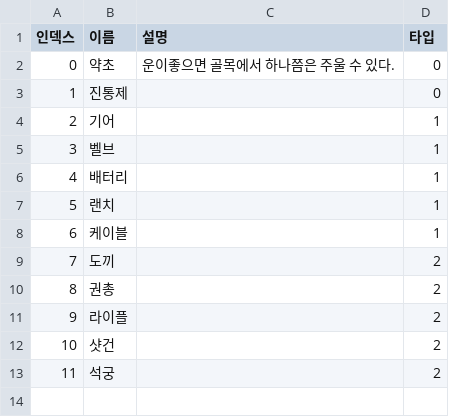
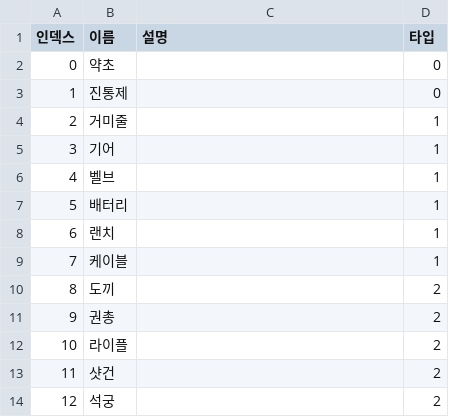
Before and after one commit to KangJiEun01/MonsterSlayer, a CSV file: Assets/Resources/ItemData.csv, drawn as a sheet; addresses are those after the commit; the diff names each change by its address in the sheet, - before the commit and + after, or states it on an @@ line.

```diff
--- a/Assets/Resources/ItemData.csv
+++ b/Assets/Resources/ItemData.csv
-C2 (설명): 운이좋으면 골목에서 하나쯤은 주울 수 있다.
+C2 (설명): (empty)
+row 4: 2 | 거미줄 |  | 1
@@ column A (인덱스) renumbered from row 5 down @@
```
Also changed, not shown: Assets/Resources/RecipeData.csv, 4 other files.
